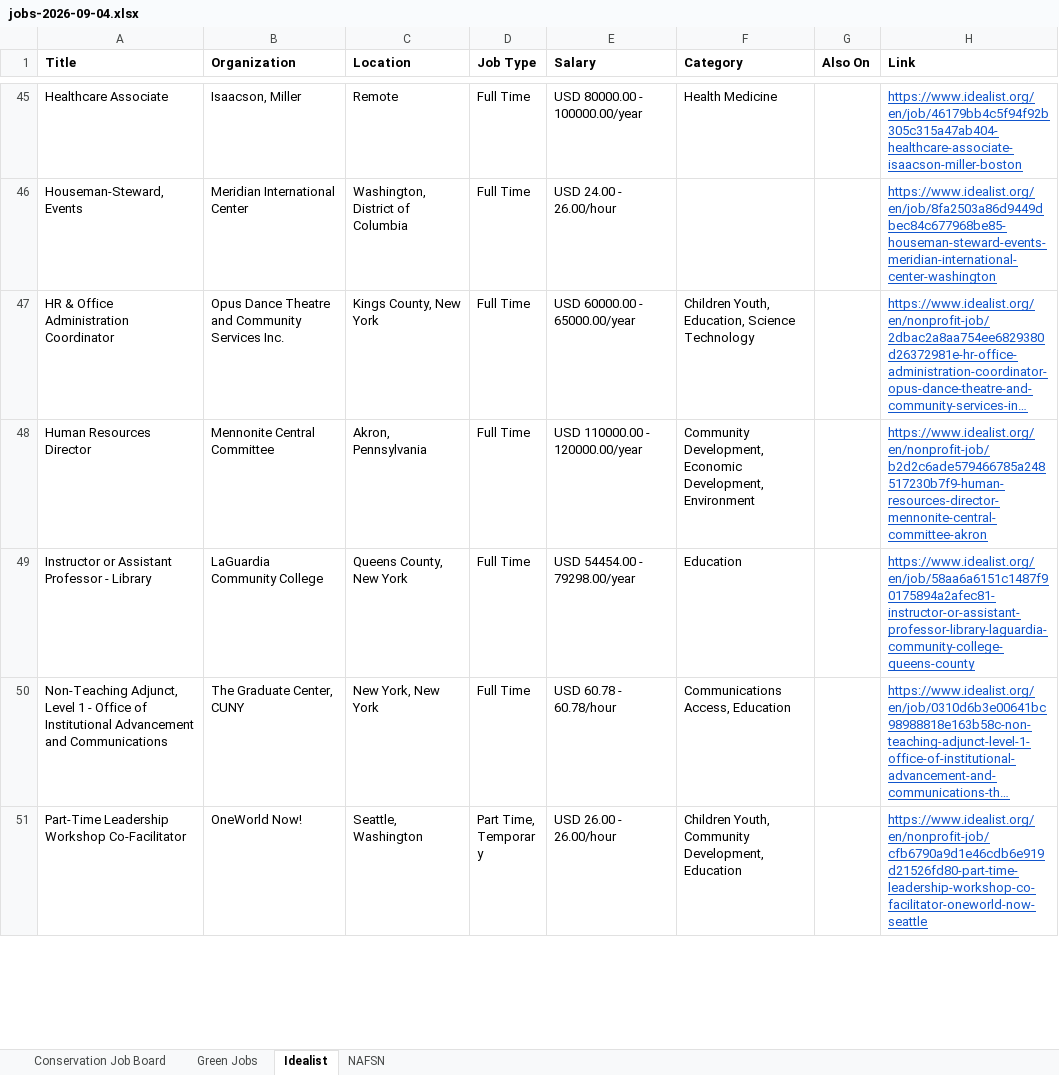
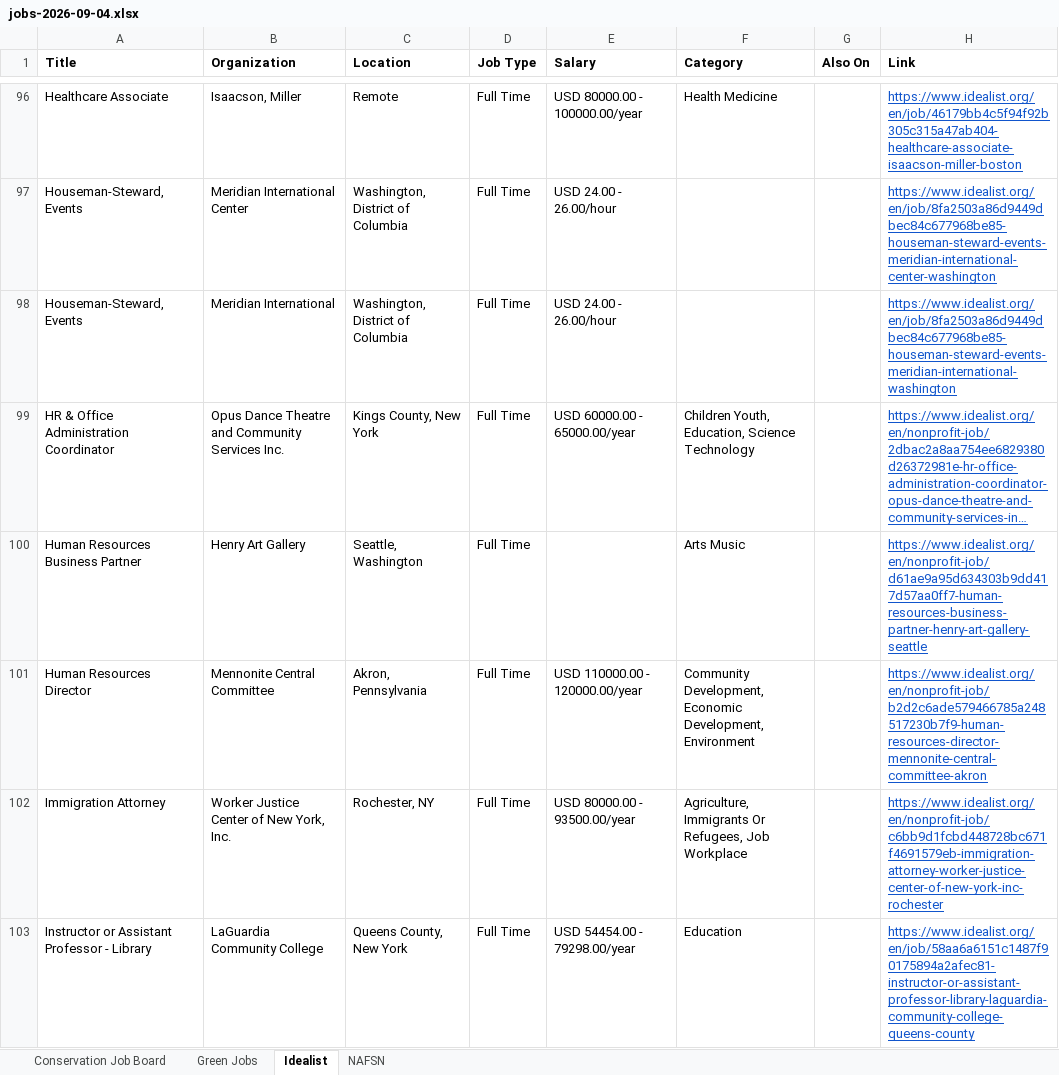
Before and after one commit to dchandarana07/jobs-digest, an Excel workbook: docs/xlsx/jobs-2026-09-04.xlsx, sheet Idealist, drawn as a sheet; only a part is shown, gaps mark what is left out; the shorter side is filled out with more unchanged rows; long unchanged cells end in …; values as stored, in another font and other column widths than the file's, no borders; the diff covers the shown part only; the diff names each change by its address in the sheet, - before the commit and + after, or states it on an @@ line.

```diff
--- a/docs/xlsx/jobs-2026-09-04.xlsx (sheet Idealist)
+++ b/docs/xlsx/jobs-2026-09-04.xlsx (sheet Idealist)
+row 98: Houseman-Steward, Events | Meridian International | Washington, District of Columbia | Full Time | USD 24.00 - 26.00/hour |  |  | https://www.idealist.org/en/job/8fa2503a86d9449dbec84c677968be85-houseman-steward-events-meridian-international-washington
+row 100: Human Resources Business Partner | Henry Art Gallery | Seattle, Washington | Full Time |  | Arts Music |  | https://www.idealist.org/en/nonprofit-job/d61ae9a95d634303b9dd417d57aa0ff7-human-resources-business-partner-henry-art-gallery-seattle
+row 102: Immigration Attorney | Worker Justice Center of New York, Inc. | Rochester, NY | Full Time | USD 80000.00 - 93500.00/year | Agriculture, Immigrants Or Refugees, Job Workplace |  | https://www.idealist.org/en/nonprofit-job/c6bb9d1fcbd448728bc671f4691579eb-immigration-attorney-worker-justice-center-of-new-york-inc-rochester
```
Also changed, not shown: 88 added rows elsewhere in this sheet, 4 other files.
